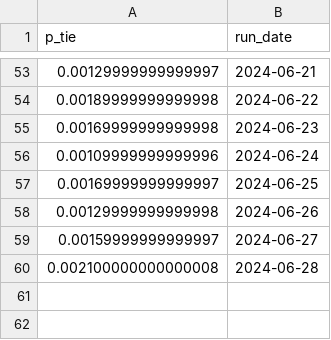
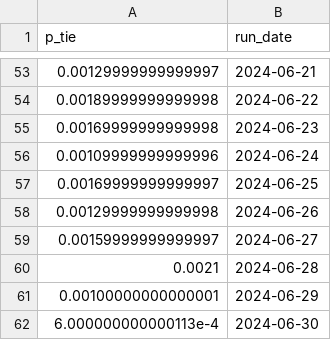
Before and after one commit to markjrieke/2024-potus, a CSV file: out/polls/tie_pres.csv, drawn as a sheet; only a part is shown, gaps mark what is left out.

```diff
--- a/out/polls/tie_pres.csv
+++ b/out/polls/tie_pres.csv
@@ -59,2 +59,4 @@ p_tie,run_date
 0.00159999999999997,2024-06-27
-0.002100000000000008,2024-06-28
+0.0021,2024-06-28
+0.00100000000000001,2024-06-29
+6.000000000000113e-4,2024-06-30
```
Also changed, not shown: out/model_log.csv, out/polls/conditional_probabilities.csv, 5 other files.
